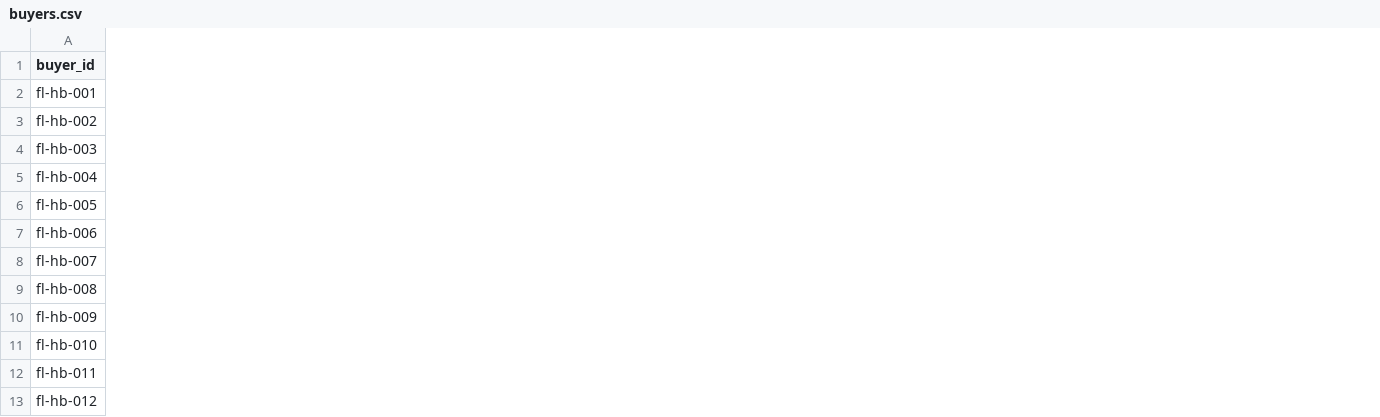
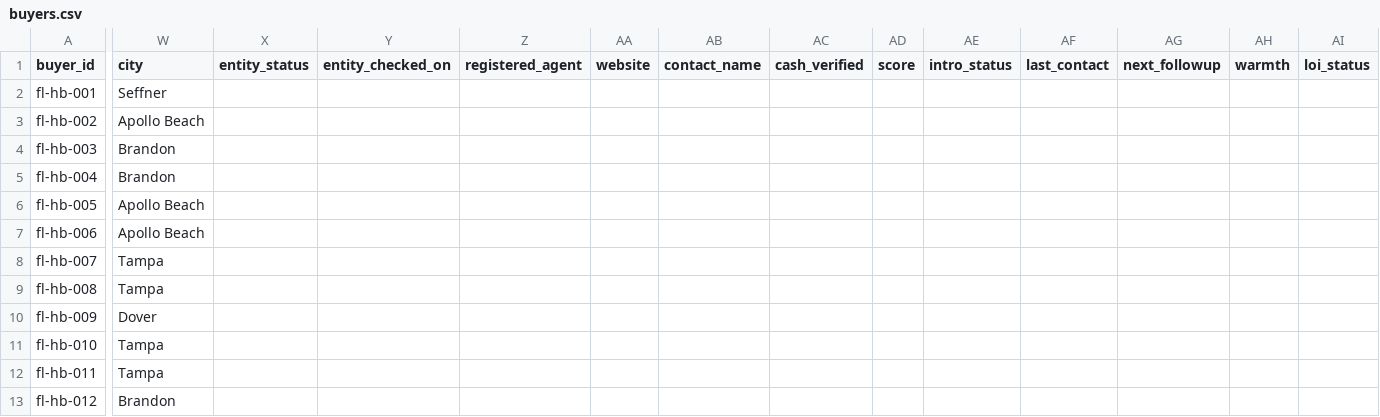
Before and after one commit to emporiumtrading/probate-pipeline, a CSV file: pipeline/buyers/buyers.csv, drawn as a sheet; only a part is shown, gaps mark what is left out; the diff covers the shown part only; the diff names each change by its address in the sheet, - before the commit and + after, or states it on an @@ line.

```diff
--- a/pipeline/buyers/buyers.csv
+++ b/pipeline/buyers/buyers.csv
+column W (city), rows 2-13: Seffner | Apollo Beach | Brandon | Brandon | Apollo Beach | Apollo Beach | Tampa | Tampa | Dover | Tampa | Tampa | Brandon
+column X (entity_status), empty
+column Y (entity_checked_on), empty
+column Z (registered_agent), empty
+column AA (website), empty
+column AB (contact_name), empty
+column AC (cash_verified), empty
+column AD (score), empty
+column AE (intro_status), empty
+column AF (last_contact), empty
+column AG (next_followup), empty
+column AH (warmth), empty
+column AI (loi_status), empty
```
Also changed, not shown: 20 added columns elsewhere in this file, pipeline/handoffs.csv, 13 other files.
